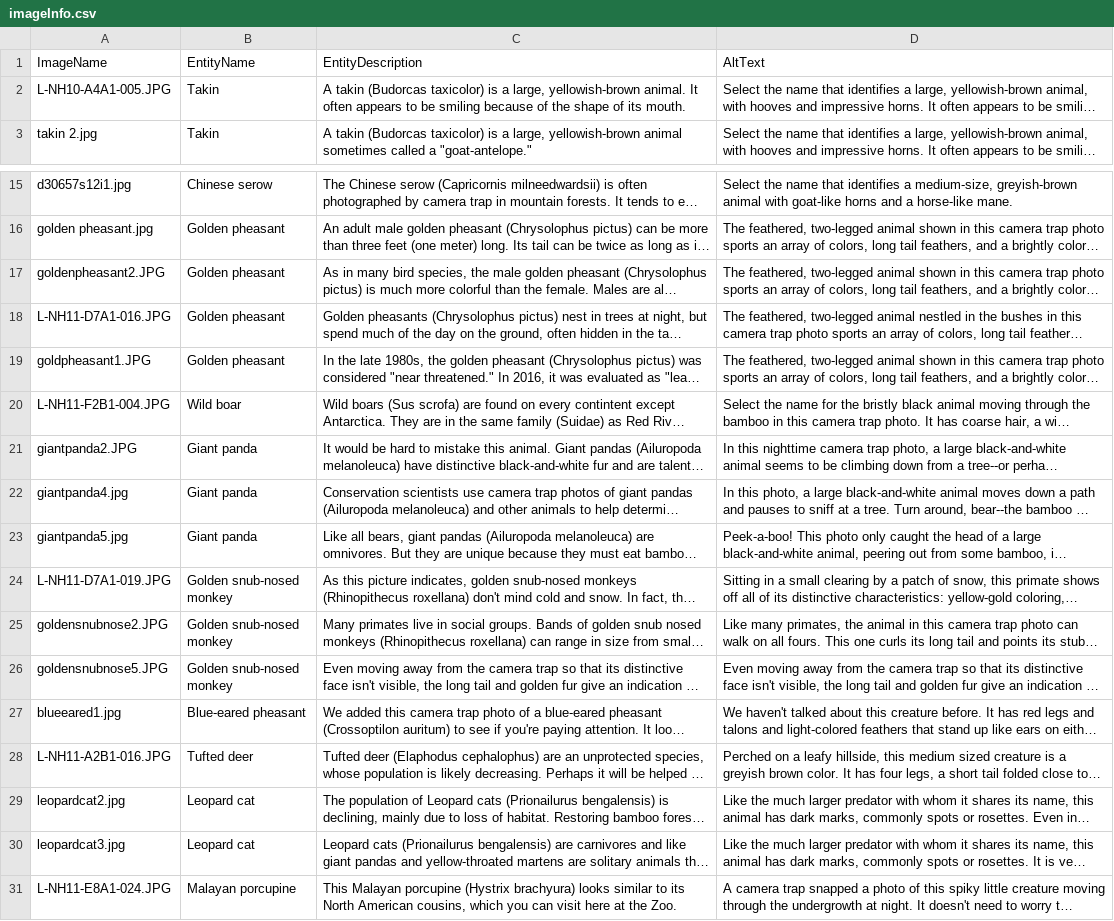
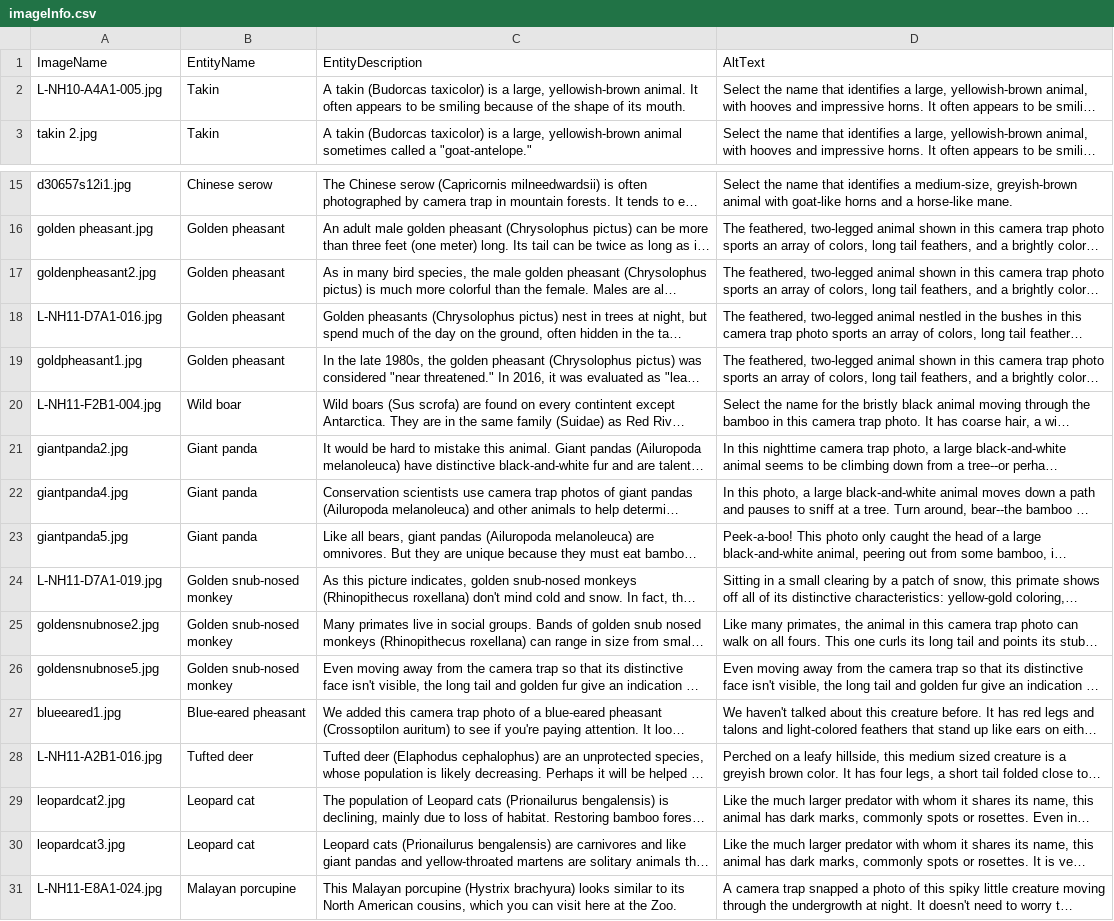
Before and after one commit to WaltGurley/nzp-diy-identify, a CSV file: static/imageInfo.csv, drawn as a sheet; only a part is shown, gaps mark what is left out; long unchanged cells end in …; the diff names each change by its address in the sheet, - before the commit and + after, or states it on an @@ line.

```diff
--- a/static/imageInfo.csv
+++ b/static/imageInfo.csv
-A2 (ImageName): L-NH10-A4A1-005.JPG
+A2 (ImageName): L-NH10-A4A1-005.jpg
-A17 (ImageName): goldenpheasant2.JPG
+A17 (ImageName): goldenpheasant2.jpg
-A18 (ImageName): L-NH11-D7A1-016.JPG
+A18 (ImageName): L-NH11-D7A1-016.jpg
-A19 (ImageName): goldpheasant1.JPG
+A19 (ImageName): goldpheasant1.jpg
-A20 (ImageName): L-NH11-F2B1-004.JPG
+A20 (ImageName): L-NH11-F2B1-004.jpg
-A21 (ImageName): giantpanda2.JPG
+A21 (ImageName): giantpanda2.jpg
-A24 (ImageName): L-NH11-D7A1-019.JPG
+A24 (ImageName): L-NH11-D7A1-019.jpg
-A25 (ImageName): goldensnubnose2.JPG
+A25 (ImageName): goldensnubnose2.jpg
-A26 (ImageName): goldensnubnose5.JPG
+A26 (ImageName): goldensnubnose5.jpg
-A28 (ImageName): L-NH11-A2B1-016.JPG
+A28 (ImageName): L-NH11-A2B1-016.jpg
-A31 (ImageName): L-NH11-E8A1-024.JPG
+A31 (ImageName): L-NH11-E8A1-024.jpg
```
Also changed, not shown: 14 other files.
